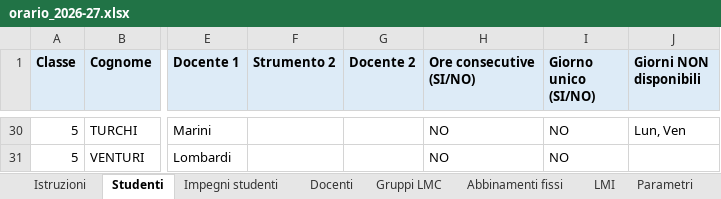
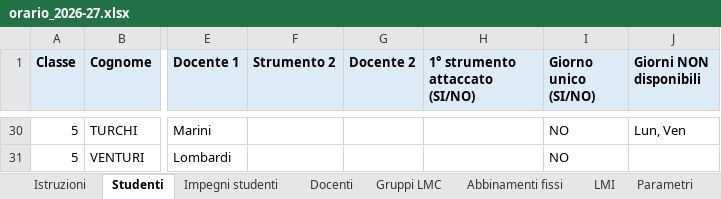
Before and after one commit to FreeTax/orario-musicale, an Excel workbook: esempio/orario_2026-27.xlsx, sheet Studenti, drawn as a sheet; only a part is shown, gaps mark what is left out; values as stored, in another font and other column widths than the file's, no borders; the diff covers the shown part only; the diff names each change by its address in the sheet, - before the commit and + after, or states it on an @@ line.

```diff
--- a/esempio/orario_2026-27.xlsx (sheet Studenti)
+++ b/esempio/orario_2026-27.xlsx (sheet Studenti)
-H1: Ore consecutive (SI/NO)
+H1: 1° strumento attaccato (SI/NO)
-H30:H31 (1° strumento attaccato (SI/NO)): NO
+H30:H31 (1° strumento attaccato (SI/NO)): (empty)
```
Also changed, not shown: 23 edited cells elsewhere in this sheet, sheet Istruzioni, 10 other files.
